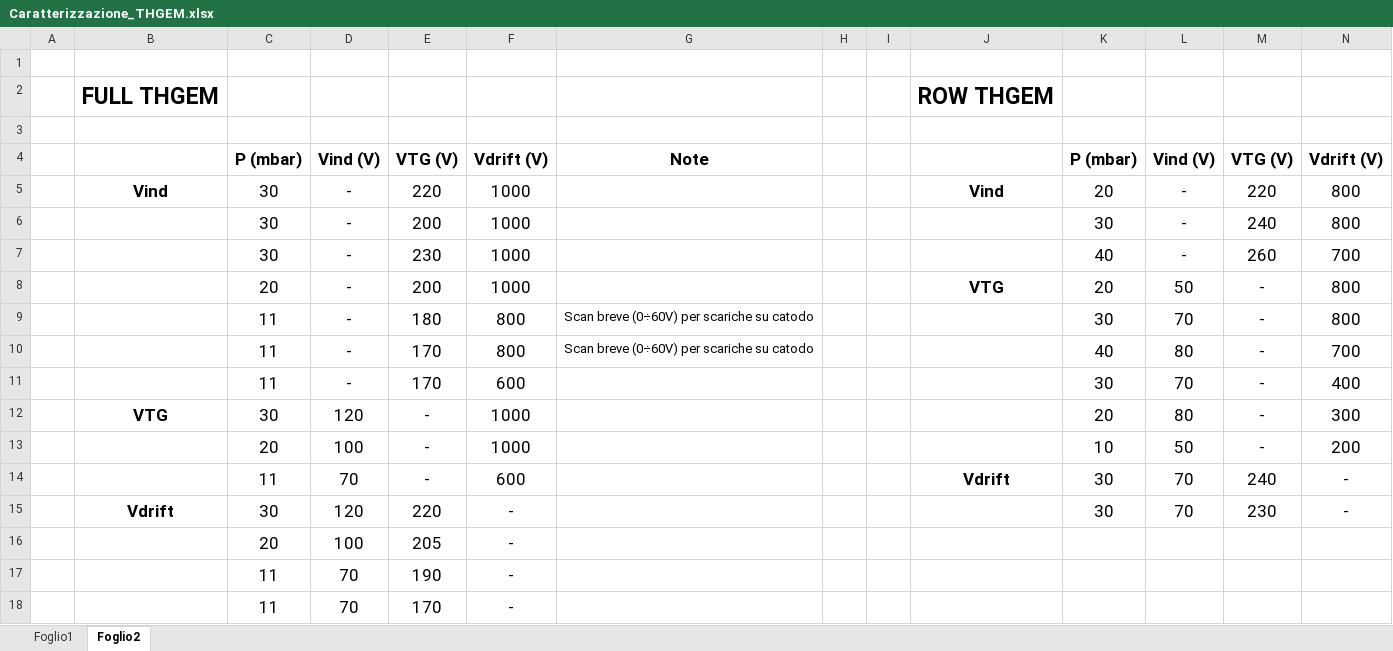
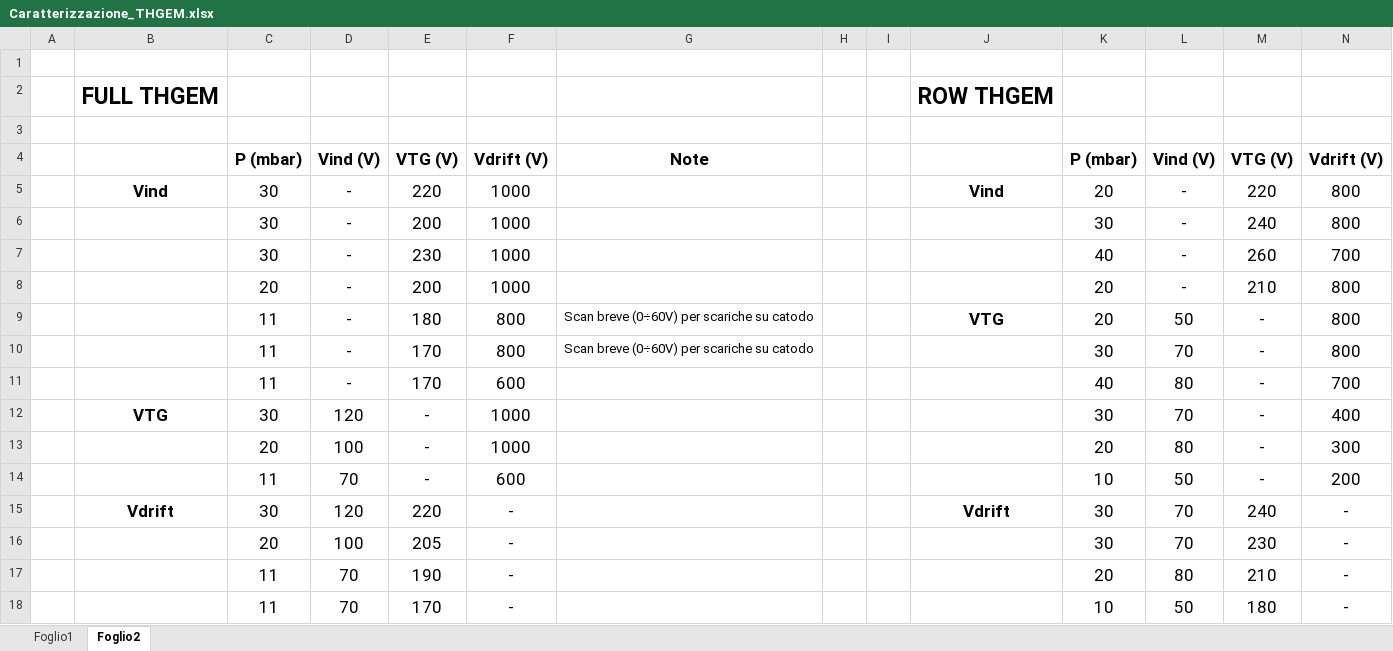
Before and after one commit to PeppeBrischetto/Report_THGEM, an Excel workbook: Caratterizzazione_THGEM.xlsx, sheet Foglio2, drawn as a sheet; only a part is shown; values as stored, in another font and other column widths than the file's, no borders; removed rows and columns are numbered as before the commit, all else as after; rows hold the shown columns only; the diff names each change by its address in the sheet, - before the commit and + after, or states it on an @@ line.

Commit message:
Aggiunti al file Excel i run del 04/02/2020. Aggiunte tutti i grafici finora prodotti

```diff
--- a/Caratterizzazione_THGEM.xlsx (sheet Foglio2)
+++ b/Caratterizzazione_THGEM.xlsx (sheet Foglio2)
-J8: VTG
+J8: (empty)
-L8: 50
+L8: -
-M8: -
+M8: 210
+row 9:  |  | 11 | - | 180 | 800 | Scan breve (0÷60V) per scariche su catodo |  |  | VTG | 20 | 50 | - | 800
-E10: 180
+E10: 170
-F11: 800
+F11: 600
-G11: Scan breve (0÷60V) per scariche su catodo
+G11: (empty)
-row 11:  |  | 11 | - | 170 | 600 |  |  |  |  | 30 | 70 | - | 400
-K12: 20
+K12: 30
-L12: 80
+L12: 70
-N12: 300
+N12: 400
-K13: 10
+K13: 20
-L13: 50
+L13: 80
-N13: 200
+N13: 300
-row 14:  |  | 11 | 70 | - | 600 |  |  |  | Vdrift | 30 | 70 | 240 | -
+row 14:  |  | 11 | 70 | - | 600 |  |  |  |  | 10 | 50 | - | 200
-J15: (empty)
+J15: Vdrift
-M15: 230
+M15: 240
-K16: (empty)
+K16: 30
-L16: (empty)
+L16: 70
-M16: (empty)
+M16: 230
-N16:N18: (empty)
+N16:N18: -
-K17: (empty)
+K17: 20
-L17: (empty)
+L17: 80
-M17: (empty)
+M17: 210
-K18: (empty)
+K18: 10
-L18: (empty)
+L18: 50
-M18: (empty)
+M18: 180
```
Also changed, not shown: sheet Foglio1, 13 other files.
